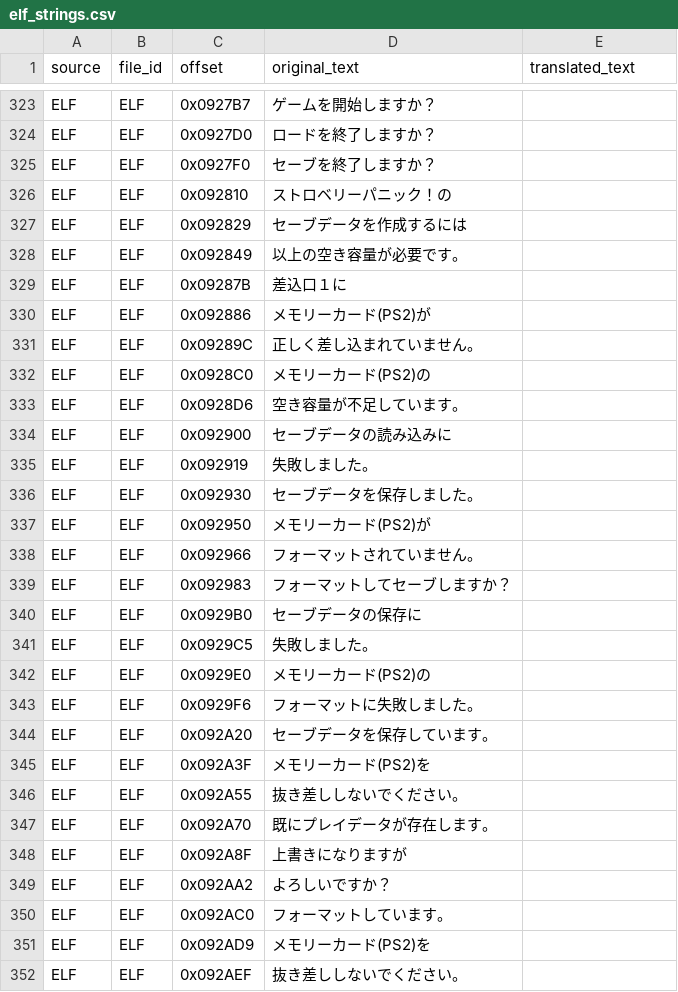
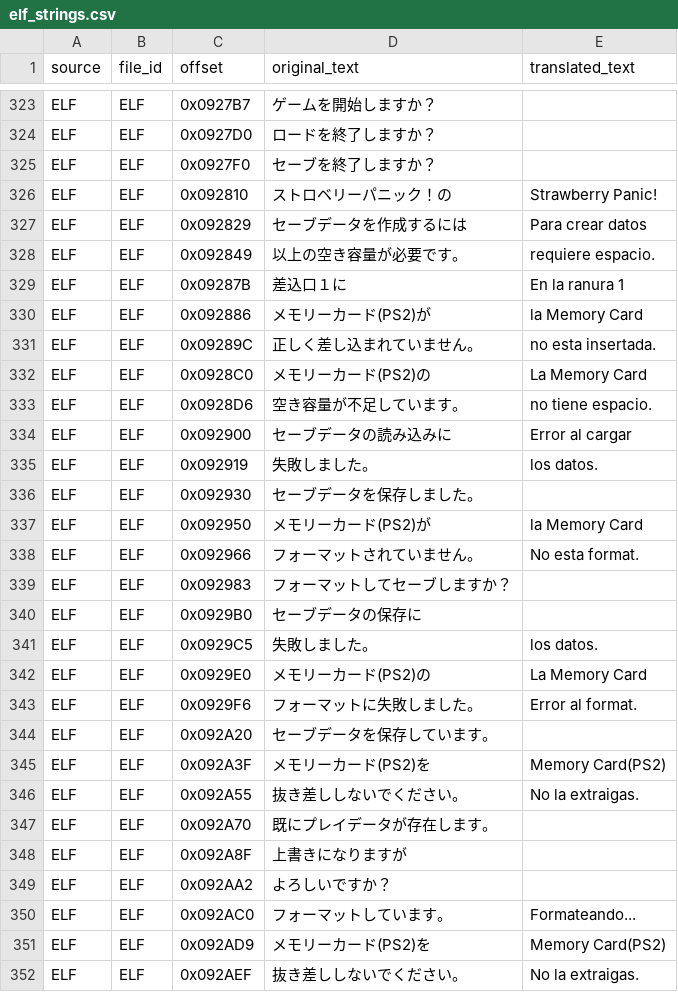
Before and after one commit to Saya-ya/StrawTraduccion, a CSV file: textos/elf_strings.csv, drawn as a sheet; only a part is shown, gaps mark what is left out; the diff covers the shown part only.

```diff
--- a/textos/elf_strings.csv
+++ b/textos/elf_strings.csv
@@ -325,23 +325,23 @@ ELF,ELF,0x0927D0,ロードを終了しますか？,
 ELF,ELF,0x0927F0,セーブを終了しますか？,
-ELF,ELF,0x092810,ストロベリーパニック！の,
-ELF,ELF,0x092829,セーブデータを作成するには,
-ELF,ELF,0x092849,以上の空き容量が必要です。,
-ELF,ELF,0x09287B,差込口１に,
-ELF,ELF,0x092886,メモリーカード(PS2)が,
-ELF,ELF,0x09289C,正しく差し込まれていません。,
-ELF,ELF,0x0928C0,メモリーカード(PS2)の,
-ELF,ELF,0x0928D6,空き容量が不足しています。,
-ELF,ELF,0x092900,セーブデータの読み込みに,
-ELF,ELF,0x092919,失敗しました。,
+ELF,ELF,0x092810,ストロベリーパニック！の,Strawberry Panic!
+ELF,ELF,0x092829,セーブデータを作成するには,Para crear datos
+ELF,ELF,0x092849,以上の空き容量が必要です。,requiere espacio.
+ELF,ELF,0x09287B,差込口１に,En la ranura 1
+ELF,ELF,0x092886,メモリーカード(PS2)が,la Memory Card
+ELF,ELF,0x09289C,正しく差し込まれていません。,no esta insertada.
+ELF,ELF,0x0928C0,メモリーカード(PS2)の,La Memory Card
+ELF,ELF,0x0928D6,空き容量が不足しています。,no tiene espacio.
+ELF,ELF,0x092900,セーブデータの読み込みに,Error al cargar
+ELF,ELF,0x092919,失敗しました。,los datos.
 ELF,ELF,0x092930,セーブデータを保存しました。,
-ELF,ELF,0x092950,メモリーカード(PS2)が,
-ELF,ELF,0x092966,フォーマットされていません。,
+ELF,ELF,0x092950,メモリーカード(PS2)が,la Memory Card
+ELF,ELF,0x092966,フォーマットされていません。,No esta format.
 ELF,ELF,0x092983,フォーマットしてセーブしますか？,
 ELF,ELF,0x0929B0,セーブデータの保存に,
-ELF,ELF,0x0929C5,失敗しました。,
-ELF,ELF,0x0929E0,メモリーカード(PS2)の,
-ELF,ELF,0x0929F6,フォーマットに失敗しました。,
+ELF,ELF,0x0929C5,失敗しました。,los datos.
+ELF,ELF,0x0929E0,メモリーカード(PS2)の,La Memory Card
+ELF,ELF,0x0929F6,フォーマットに失敗しました。,Error al format.
 ELF,ELF,0x092A20,セーブデータを保存しています。,
-ELF,ELF,0x092A3F,メモリーカード(PS2)を,
-ELF,ELF,0x092A55,抜き差ししないでください。,
+ELF,ELF,0x092A3F,メモリーカード(PS2)を,Memory Card(PS2)
+ELF,ELF,0x092A55,抜き差ししないでください。,No la extraigas.
 ELF,ELF,0x092A70,既にプレイデータが存在します。,
@@ -349,4 +349,4 @@ ELF,ELF,0x092A8F,上書きになりますが,
 ELF,ELF,0x092AA2,よろしいですか？,
-ELF,ELF,0x092AC0,フォーマットしています。,
-ELF,ELF,0x092AD9,メモリーカード(PS2)を,
-ELF,ELF,0x092AEF,抜き差ししないでください。,
+ELF,ELF,0x092AC0,フォーマットしています。,Formateando...
+ELF,ELF,0x092AD9,メモリーカード(PS2)を,Memory Card(PS2)
+ELF,ELF,0x092AEF,抜き差ししないでください。,No la extraigas.
```
Also changed, not shown: 140 edited cells elsewhere in this file, 4 other files.
